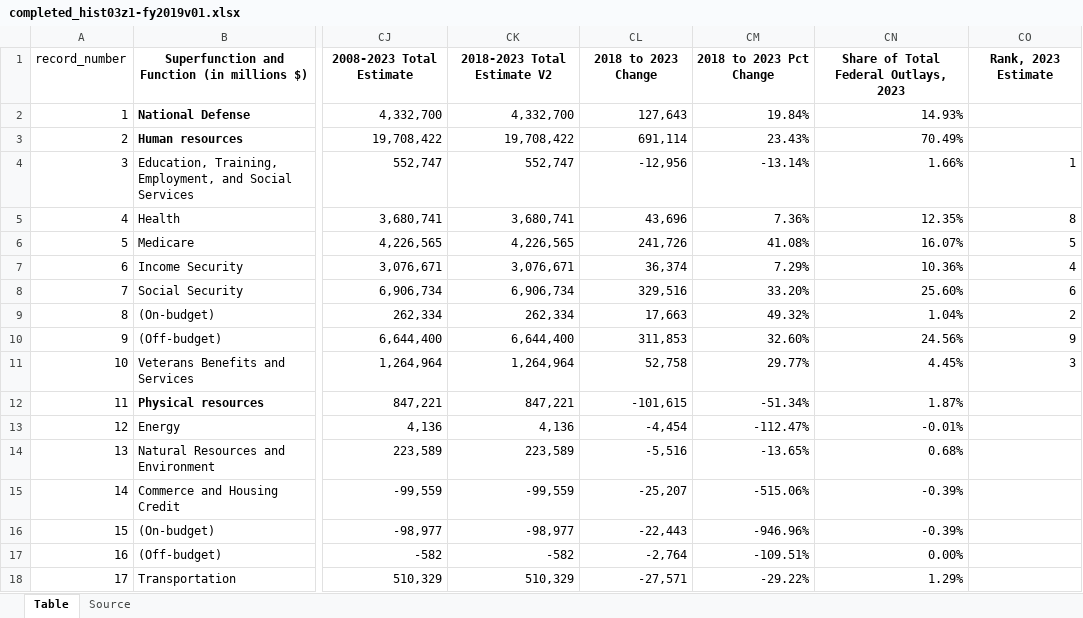
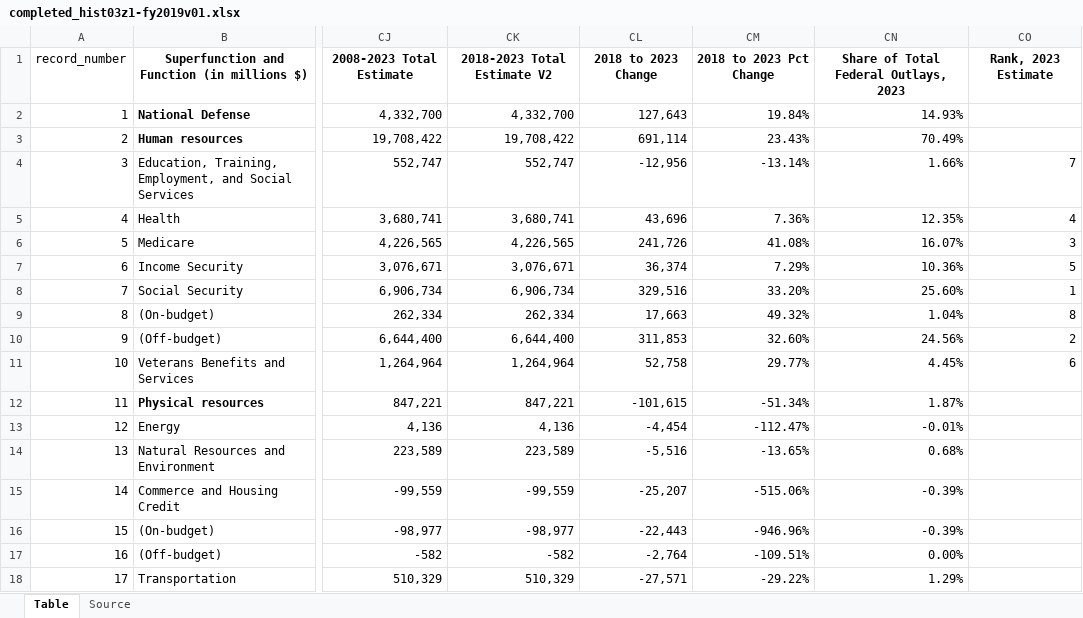
Before and after one commit to smussenden/data-journalism-19-spring, an Excel workbook: sessions/02/02-In-Class-Lab/data/completed_hist03z1-fy2019v01.xlsx, sheet Table, drawn as a sheet; only a part is shown, gaps mark what is left out; values as stored, in another font and other column widths than the file's, no borders; the diff names each change by its address in the sheet, - before the commit and + after, or states it on an @@ line.

Commit message:
update

```diff
--- a/sessions/02/02-In-Class-Lab/data/completed_hist03z1-fy2019v01.xlsx (sheet Table)
+++ b/sessions/02/02-In-Class-Lab/data/completed_hist03z1-fy2019v01.xlsx (sheet Table)
-CO4: 1
+CO4: 7
-CO5: 8
+CO5: 4
-CO6: 5
+CO6: 3
-CO7: 4
+CO7: 5
-CO8: 6
+CO8: 1
-CO9: 2
+CO9: 8
-CO10: 9
+CO10: 2
-CO11: 3
+CO11: 6
```
